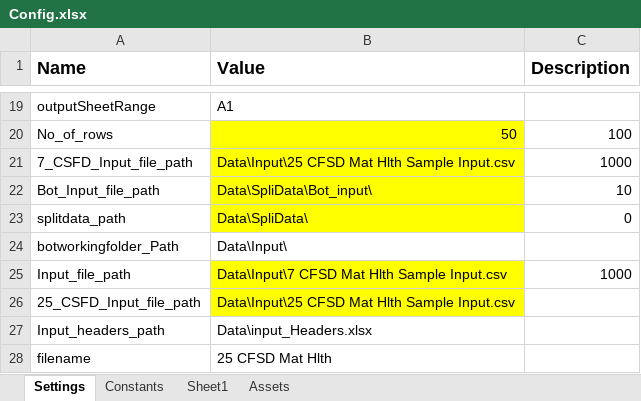
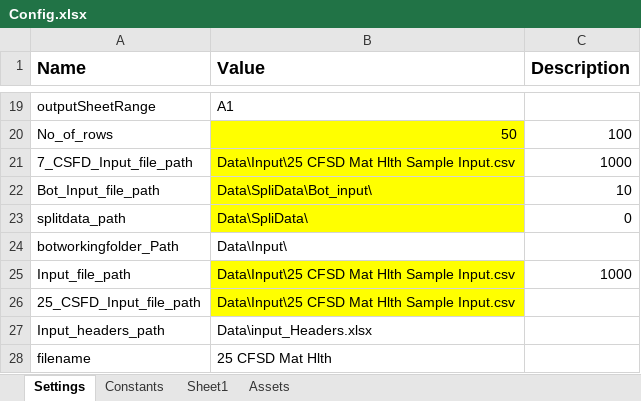
Before and after one commit to Externalworld123/DND_MaterialHealth, an Excel workbook: Data/Config.xlsx, sheet Settings, drawn as a sheet; only a part is shown, gaps mark what is left out; values as stored, in another font and other column widths than the file's, no borders; the diff names each change by its address in the sheet, - before the commit and + after, or states it on an @@ line.

Commit message:
config updated

```diff
--- a/Data/Config.xlsx (sheet Settings)
+++ b/Data/Config.xlsx (sheet Settings)
-B25 (Value): Data\Input\7 CFSD Mat Hlth Sample Input.csv
+B25 (Value): Data\Input\25 CFSD Mat Hlth Sample Input.csv
```
Also changed, not shown: Data/Input/input.xlsx.
